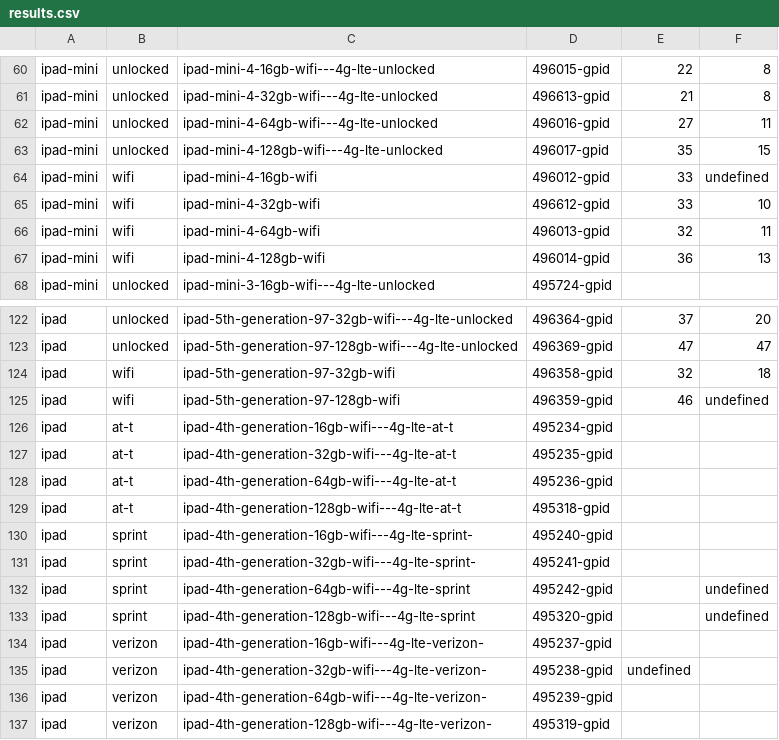
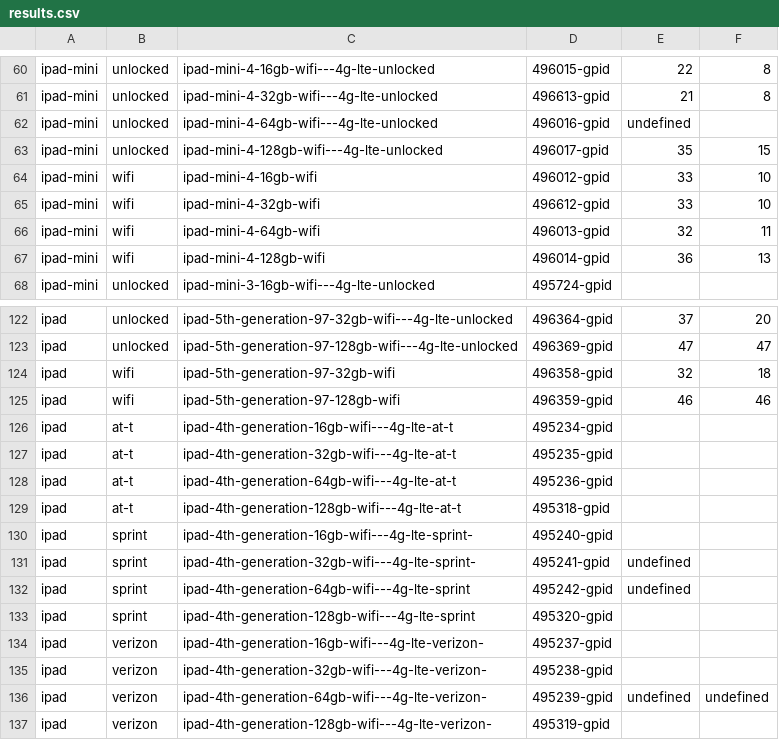
Before and after one commit to joshua-t-liu/gazelle, a CSV file: results/results.csv, drawn as a sheet; only a part is shown, gaps mark what is left out; the diff covers the shown part only.

```diff
--- a/results/results.csv
+++ b/results/results.csv
@@ -61,5 +61,5 @@ ipad-mini,unlocked,ipad-mini-4-16gb-wifi---4g-lte-unlocked,496015-gpid,22,8
 ipad-mini,unlocked,ipad-mini-4-32gb-wifi---4g-lte-unlocked,496613-gpid,21,8
-ipad-mini,unlocked,ipad-mini-4-64gb-wifi---4g-lte-unlocked,496016-gpid,27,11
+ipad-mini,unlocked,ipad-mini-4-64gb-wifi---4g-lte-unlocked,496016-gpid,undefined,
 ipad-mini,unlocked,ipad-mini-4-128gb-wifi---4g-lte-unlocked,496017-gpid,35,15
-ipad-mini,wifi,ipad-mini-4-16gb-wifi,496012-gpid,33,undefined
+ipad-mini,wifi,ipad-mini-4-16gb-wifi,496012-gpid,33,10
 ipad-mini,wifi,ipad-mini-4-32gb-wifi,496612-gpid,33,10
@@ -124,3 +124,3 @@ ipad,unlocked,ipad-5th-generation-97-128gb-wifi---4g-lte-unlocked,496369-gpid,47
 ipad,wifi,ipad-5th-generation-97-32gb-wifi,496358-gpid,32,18
-ipad,wifi,ipad-5th-generation-97-128gb-wifi,496359-gpid,46,undefined
+ipad,wifi,ipad-5th-generation-97-128gb-wifi,496359-gpid,46,46
 ipad,at-t,ipad-4th-generation-16gb-wifi---4g-lte-at-t,495234-gpid,,
@@ -130,8 +130,8 @@ ipad,at-t,ipad-4th-generation-128gb-wifi---4g-lte-at-t,495318-gpid,,
 ipad,sprint,ipad-4th-generation-16gb-wifi---4g-lte-sprint-,495240-gpid,,
-ipad,sprint,ipad-4th-generation-32gb-wifi---4g-lte-sprint-,495241-gpid,,
-ipad,sprint,ipad-4th-generation-64gb-wifi---4g-lte-sprint,495242-gpid,,undefined
-ipad,sprint,ipad-4th-generation-128gb-wifi---4g-lte-sprint,495320-gpid,,undefined
+ipad,sprint,ipad-4th-generation-32gb-wifi---4g-lte-sprint-,495241-gpid,undefined,
+ipad,sprint,ipad-4th-generation-64gb-wifi---4g-lte-sprint,495242-gpid,undefined,
+ipad,sprint,ipad-4th-generation-128gb-wifi---4g-lte-sprint,495320-gpid,,
 ipad,verizon,ipad-4th-generation-16gb-wifi---4g-lte-verizon-,495237-gpid,,
-ipad,verizon,ipad-4th-generation-32gb-wifi---4g-lte-verizon-,495238-gpid,undefined,
-ipad,verizon,ipad-4th-generation-64gb-wifi---4g-lte-verizon-,495239-gpid,,
+ipad,verizon,ipad-4th-generation-32gb-wifi---4g-lte-verizon-,495238-gpid,,
+ipad,verizon,ipad-4th-generation-64gb-wifi---4g-lte-verizon-,495239-gpid,undefined,undefined
 ipad,verizon,ipad-4th-generation-128gb-wifi---4g-lte-verizon-,495319-gpid,,
```
Also changed, not shown: 19 edited cells elsewhere in this file, results/errors.csv, 11 other files.
